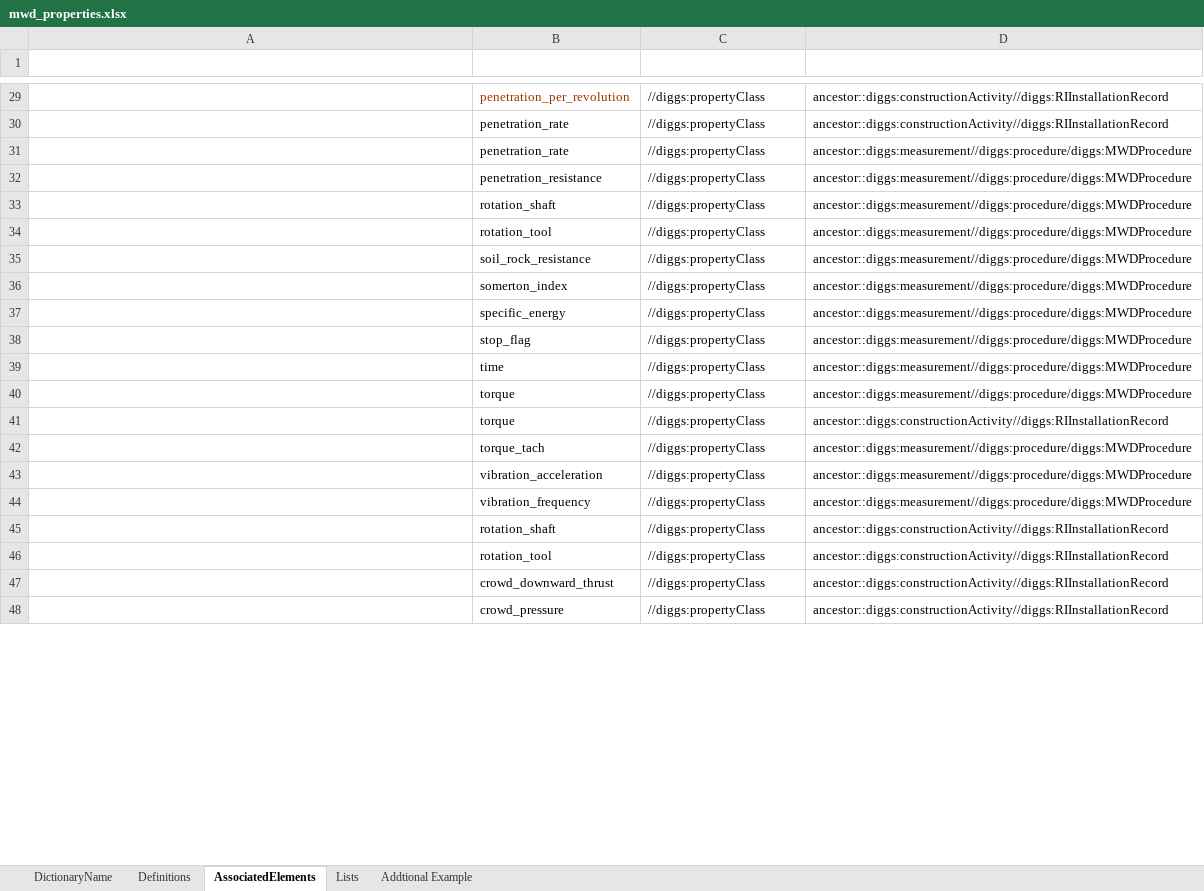
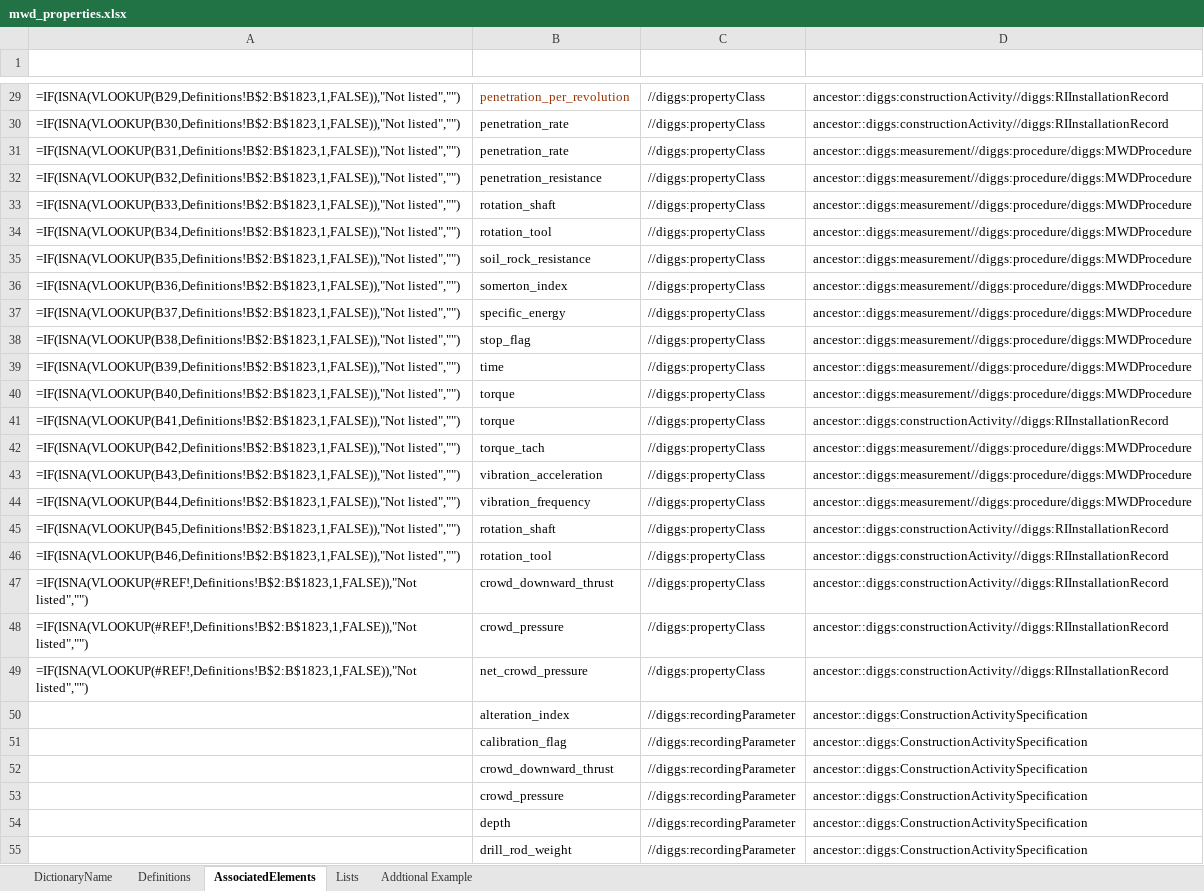
Before and after one commit to DIGGSml/def, an Excel workbook: Codelist Excel Files and Conversion Templates to XML/mwd_properties.xlsx, sheet AssociatedElements, drawn as a sheet; only a part is shown, gaps mark what is left out; values as stored, in another font and other column widths than the file's, no borders; formulas without a stored value are shown as written; table styles not drawn; the diff covers the shown part only; the diff names each change by its address in the sheet, - before the commit and + after, or states it on an @@ line.

```diff
--- a/Codelist Excel Files and Conversion Templates to XML/mwd_properties.xlsx (sheet AssociatedElements)
+++ b/Codelist Excel Files and Conversion Templates to XML/mwd_properties.xlsx (sheet AssociatedElements)
-A29 (Start): (empty)
+A29 (Start): =IF(ISNA(VLOOKUP(B29,Definitions!B$2:B$1823,1,FALSE)),"Not listed","")
-A30 (Start): (empty)
+A30 (Start): =IF(ISNA(VLOOKUP(B30,Definitions!B$2:B$1823,1,FALSE)),"Not listed","")
-A31 (Start): (empty)
+A31 (Start): =IF(ISNA(VLOOKUP(B31,Definitions!B$2:B$1823,1,FALSE)),"Not listed","")
-A32 (Start): (empty)
+A32 (Start): =IF(ISNA(VLOOKUP(B32,Definitions!B$2:B$1823,1,FALSE)),"Not listed","")
-A33 (Start): (empty)
+A33 (Start): =IF(ISNA(VLOOKUP(B33,Definitions!B$2:B$1823,1,FALSE)),"Not listed","")
-A34 (Start): (empty)
+A34 (Start): =IF(ISNA(VLOOKUP(B34,Definitions!B$2:B$1823,1,FALSE)),"Not listed","")
-A35 (Start): (empty)
+A35 (Start): =IF(ISNA(VLOOKUP(B35,Definitions!B$2:B$1823,1,FALSE)),"Not listed","")
-A36 (Start): (empty)
+A36 (Start): =IF(ISNA(VLOOKUP(B36,Definitions!B$2:B$1823,1,FALSE)),"Not listed","")
-A37 (Start): (empty)
+A37 (Start): =IF(ISNA(VLOOKUP(B37,Definitions!B$2:B$1823,1,FALSE)),"Not listed","")
-A38 (Start): (empty)
+A38 (Start): =IF(ISNA(VLOOKUP(B38,Definitions!B$2:B$1823,1,FALSE)),"Not listed","")
-A39 (Start): (empty)
+A39 (Start): =IF(ISNA(VLOOKUP(B39,Definitions!B$2:B$1823,1,FALSE)),"Not listed","")
-A40 (Start): (empty)
+A40 (Start): =IF(ISNA(VLOOKUP(B40,Definitions!B$2:B$1823,1,FALSE)),"Not listed","")
-A41 (Start): (empty)
+A41 (Start): =IF(ISNA(VLOOKUP(B41,Definitions!B$2:B$1823,1,FALSE)),"Not listed","")
-A42 (Start): (empty)
+A42 (Start): =IF(ISNA(VLOOKUP(B42,Definitions!B$2:B$1823,1,FALSE)),"Not listed","")
-A43 (Start): (empty)
+A43 (Start): =IF(ISNA(VLOOKUP(B43,Definitions!B$2:B$1823,1,FALSE)),"Not listed","")
-A44 (Start): (empty)
+A44 (Start): =IF(ISNA(VLOOKUP(B44,Definitions!B$2:B$1823,1,FALSE)),"Not listed","")
-A45 (Start): (empty)
+A45 (Start): =IF(ISNA(VLOOKUP(B45,Definitions!B$2:B$1823,1,FALSE)),"Not listed","")
-A46 (Start): (empty)
+A46 (Start): =IF(ISNA(VLOOKUP(B46,Definitions!B$2:B$1823,1,FALSE)),"Not listed","")
-A47:A48 (Start): (empty)
+A47:A48 (Start): =IF(ISNA(VLOOKUP(#REF!,Definitions!B$2:B$1823,1,FALSE)),"Not listed","")
+row 49: =IF(ISNA(VLOOKUP(#REF!,Definitions!B$2:B$1823,1,FALSE)),"Not listed","") | net_crowd_pressure | //diggs:propertyClass | ancestor::diggs:constructionActivity//diggs:RIInstallationRecord
+row 50:  | alteration_index | //diggs:recordingParameter | ancestor::diggs:ConstructionActivitySpecification
+row 51:  | calibration_flag | //diggs:recordingParameter | ancestor::diggs:ConstructionActivitySpecification
+row 52:  | crowd_downward_thrust | //diggs:recordingParameter | ancestor::diggs:ConstructionActivitySpecification
+row 53:  | crowd_pressure | //diggs:recordingParameter | ancestor::diggs:ConstructionActivitySpecification
+row 54:  | depth | //diggs:recordingParameter | ancestor::diggs:ConstructionActivitySpecification
+row 55:  | drill_rod_weight | //diggs:recordingParameter | ancestor::diggs:ConstructionActivitySpecification
```
Also changed, not shown: 35 added rows and 28 edited cells elsewhere in this sheet, sheet Definitions, formulas that keep their value, Codelist Excel Files and Conversion Templates to XML/designProperty.xlsx, Codelist Excel Files and Conversion Templates to XML/grout_inj_properties.xlsx, 5 other files.
